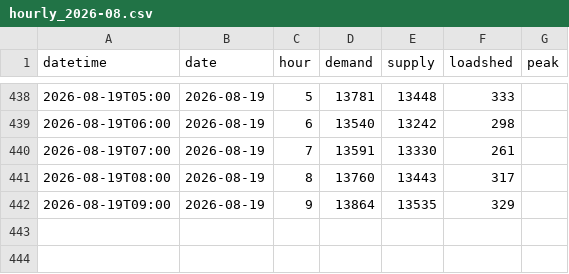
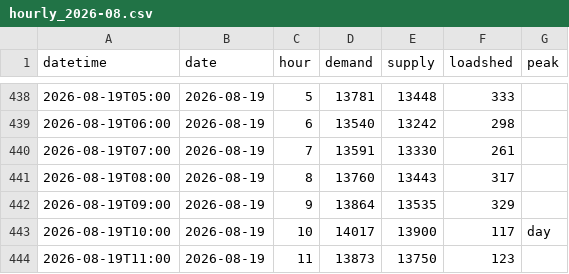
Before and after one commit to sushmit0109/prototype, a CSV file: electricity/raw/pgcb/hourly_2026-08.csv, drawn as a sheet; only a part is shown, gaps mark what is left out; the diff names each change by its address in the sheet, - before the commit and + after, or states it on an @@ line.

```diff
--- a/electricity/raw/pgcb/hourly_2026-08.csv
+++ b/electricity/raw/pgcb/hourly_2026-08.csv
+row 443: 2026-08-19T10:00 | 2026-08-19 | 10 | 14017 | 13900 | 117 | day
+row 444: 2026-08-19T11:00 | 2026-08-19 | 11 | 13873 | 13750 | 123
```
Also changed, not shown: 4 other files.
